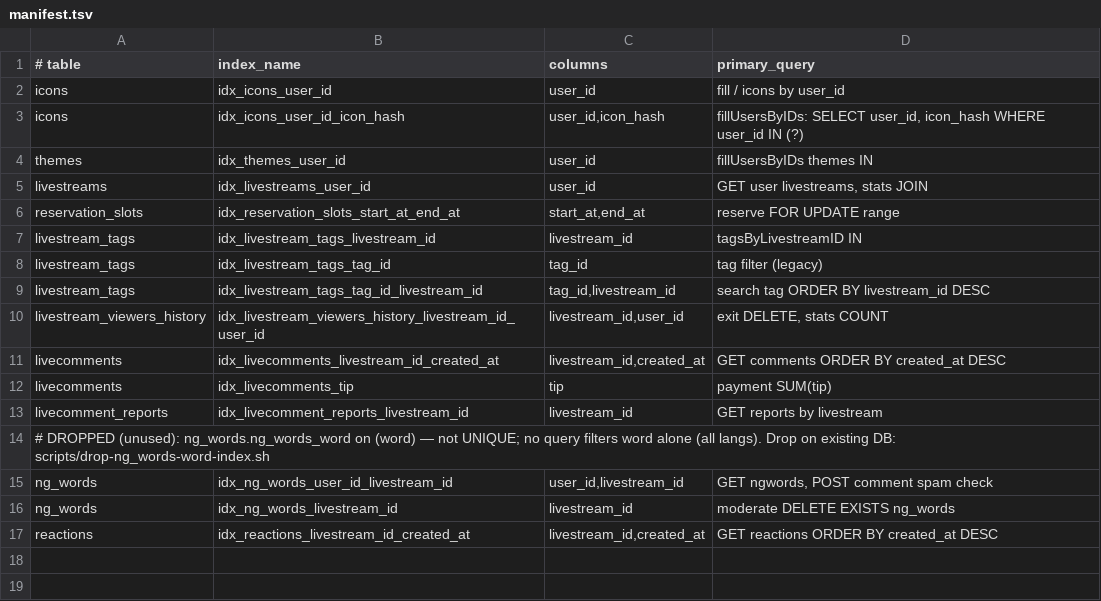
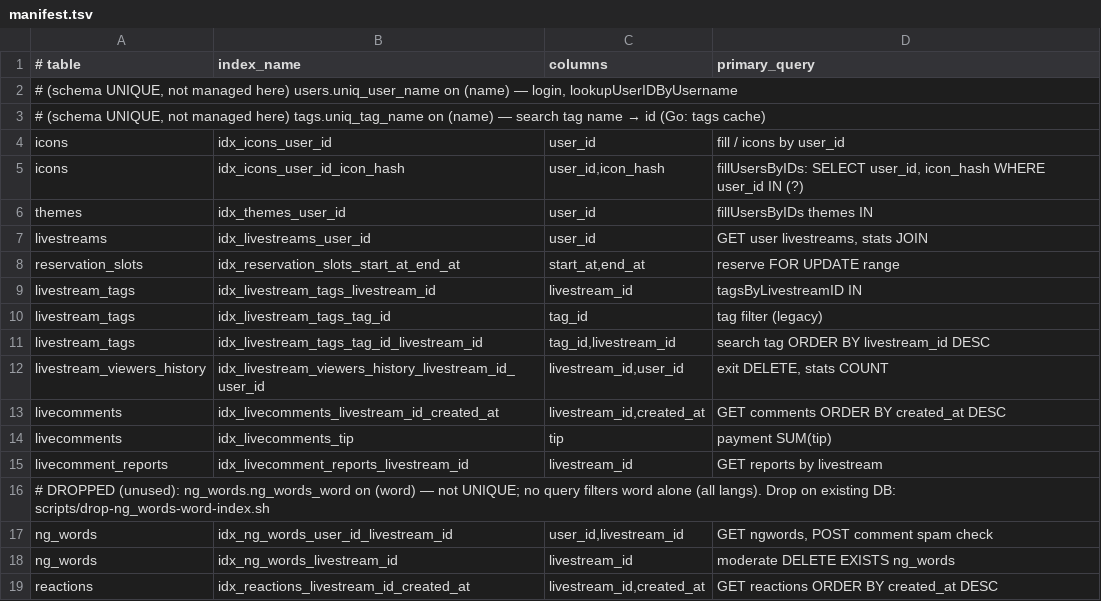
Before and after one commit to Takuma-ux/isucon13-practice, a TSV file: sql/indexes/manifest.tsv, drawn as a sheet.

Commit message:
Harden pdns/init_zone.sh shell quoting; document unique-index coverage in manifest

```diff
--- a/sql/indexes/manifest.tsv
+++ b/sql/indexes/manifest.tsv
@@ -1,2 +1,4 @@
 # table	index_name	columns	primary_query
+# (schema UNIQUE, not managed here) users.uniq_user_name on (name) — login, lookupUserIDByUsername
+# (schema UNIQUE, not managed here) tags.uniq_tag_name on (name) — search tag name → id (Go: tags cache)
 icons	idx_icons_user_id	user_id	fill / icons by user_id
```
Also changed, not shown: 2 other files.
